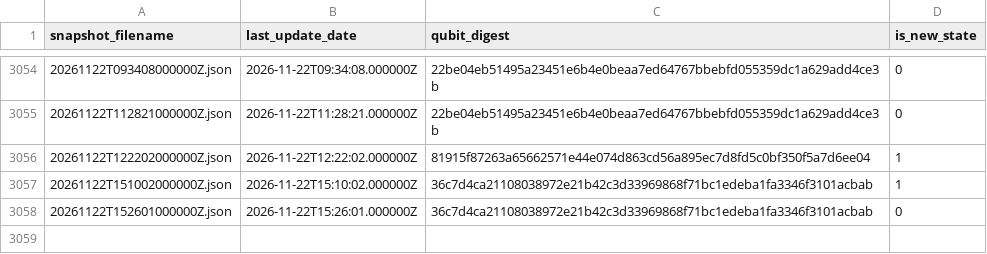
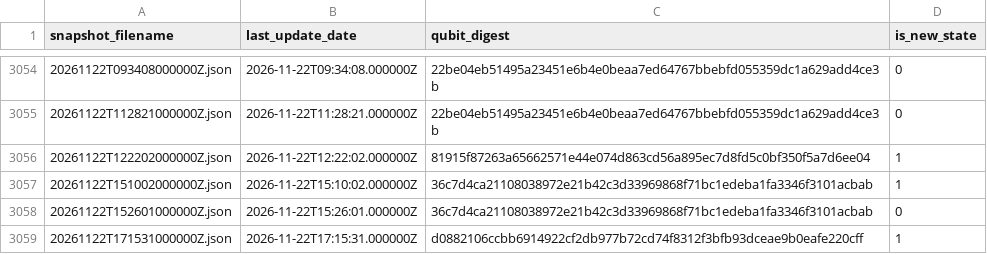
Before and after one commit to SuperconducTED/superconducted-noise-engine, a TSV file: health/state-index.tsv, drawn as a sheet; only a part is shown, gaps mark what is left out; the diff names each change by its address in the sheet, - before the commit and + after, or states it on an @@ line.

```diff
--- a/health/state-index.tsv
+++ b/health/state-index.tsv
+row 3059: 20261122T171531000000Z.json | 2026-11-22T17:15:31.000000Z | d0882106ccbb6914922cf2db977b72cd74f8312f3bfb93dceae9b0eafe220cff | 1
```
Also changed, not shown: ledger/2026-11.tsv, 1 other file.
